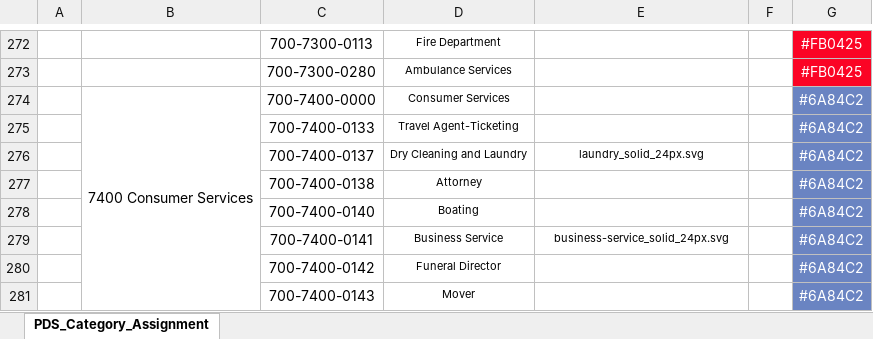
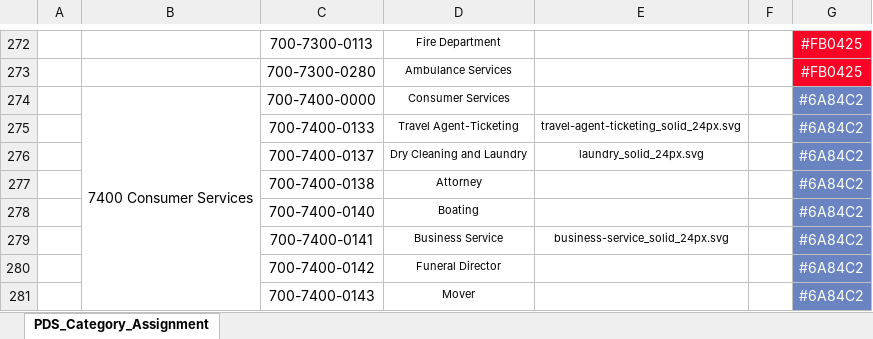
Before and after one commit to heremaps/here-icons, an Excel workbook: Carto/POI/PDS_Category_Assignment.xlsx, sheet PDS_Category_Assignment, drawn as a sheet; only a part is shown, gaps mark what is left out; values as stored, in another font and other column widths than the file's, no borders; charts and pictures and conditional formats not drawn; the diff names each change by its address in the sheet, - before the commit and + after, or states it on an @@ line.

Commit message:
PDS Category Assignment
Added missing icon path to 700-7400-0133 (travel-agent-ticketing_solid_24px.svg)

```diff
--- a/Carto/POI/PDS_Category_Assignment.xlsx (sheet PDS_Category_Assignment)
+++ b/Carto/POI/PDS_Category_Assignment.xlsx (sheet PDS_Category_Assignment)
-E275: (empty)
+E275: travel-agent-ticketing_solid_24px.svg
```
Also changed, not shown: charts or pictures, 6 other files.
